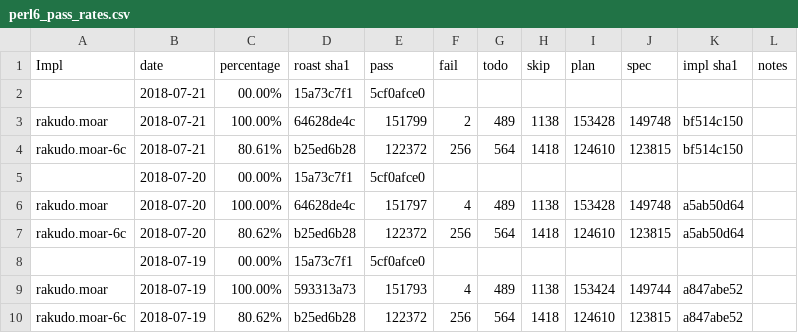
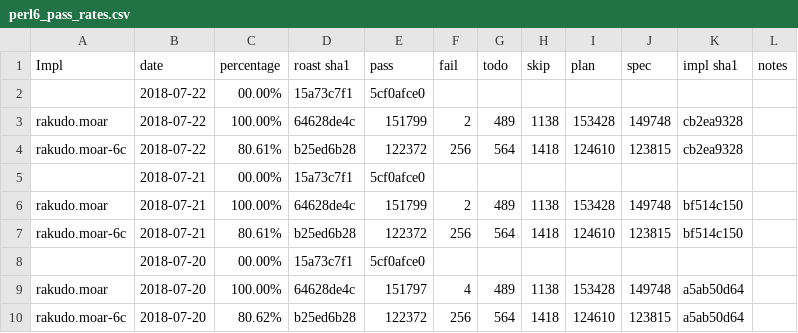
Before and after one commit to usev6/perl6-roast-data, a CSV file: perl6_pass_rates.csv, drawn as a sheet; only a part is shown; the shorter side is filled out with more unchanged rows; the diff names each change by its address in the sheet, - before the commit and + after, or states it on an @@ line.

```diff
--- a/perl6_pass_rates.csv
+++ b/perl6_pass_rates.csv
+row 2:  | 2018-07-22 | 00.00% | 15a73c7f1 | 5cf0afce0
+row 3: rakudo.moar | 2018-07-22 | 100.00% | 64628de4c | 151799 | 2 | 489 | 1138 | 153428 | 149748 | cb2ea9328
+row 4: rakudo.moar-6c | 2018-07-22 | 80.61% | b25ed6b28 | 122372 | 256 | 564 | 1418 | 124610 | 123815 | cb2ea9328
```
Also changed, not shown: 2 other files.
